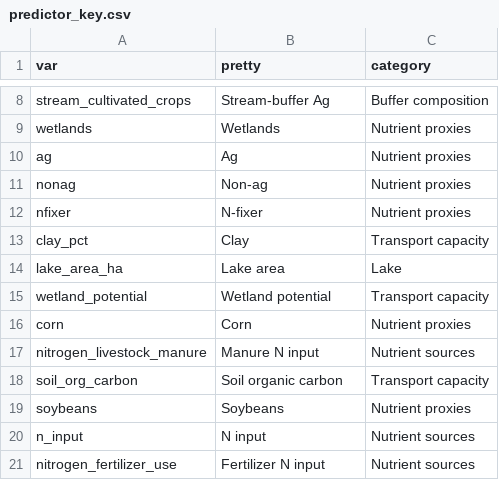
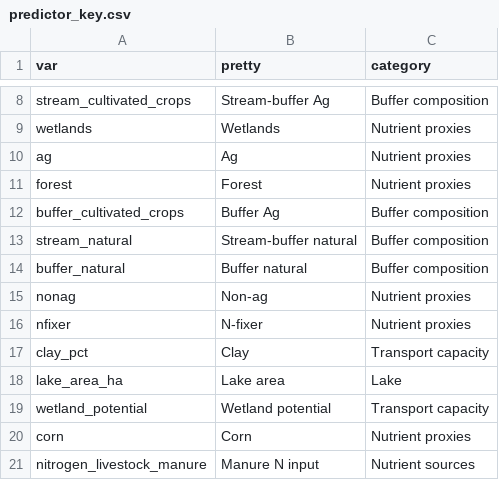
Before and after one commit to CNHLakes/beyond_land_use, a CSV file: data/predictor_key.csv, drawn as a sheet; only a part is shown, gaps mark what is left out; the shorter side is filled out with more unchanged rows.

Commit message:
calculate buffer terms and cleanup, #14

```diff
--- a/data/predictor_key.csv
+++ b/data/predictor_key.csv
@@ -10,2 +10,6 @@
 "ag","Ag","Nutrient proxies"
+"forest","Forest","Nutrient proxies"
+"buffer_cultivated_crops","Buffer Ag","Buffer composition"
+"stream_natural","Stream-buffer natural","Buffer composition"
+"buffer_natural","Buffer natural","Buffer composition"
 "nonag","Non-ag","Nutrient proxies"
```
Also changed, not shown: 10 other files.
